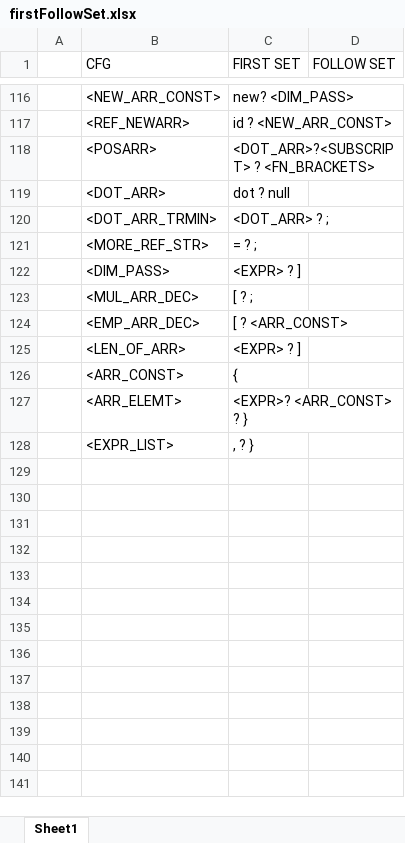
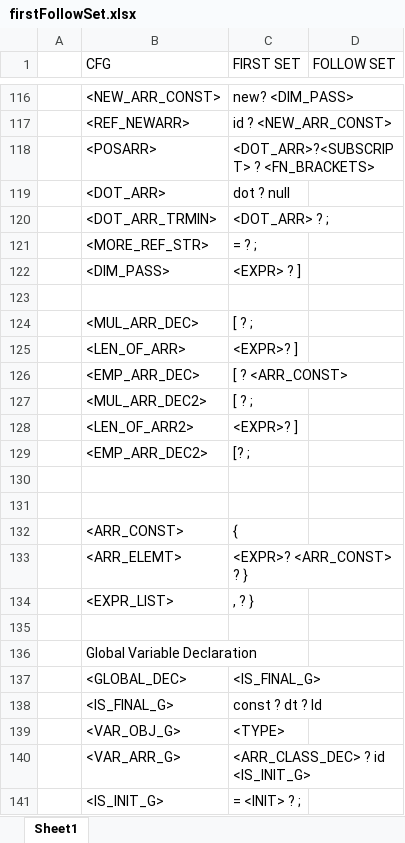
Before and after one commit to umar-anzar/Front-End-Compiler-Project, an Excel workbook: New Language/Syntax Analyze Phase/FirstFollowSet/firstFollowSet.xlsx, sheet Sheet1, drawn as a sheet; only a part is shown, gaps mark what is left out; values as stored, in another font and other column widths than the file's, no cell formats; addresses are those after the commit; the diff covers the shown part only; the diff names each change by its address in the sheet, - before the commit and + after, or states it on an @@ line.

Commit message:
first set (without substitution) complete

```diff
--- a/New Language/Syntax Analyze Phase/FirstFollowSet/firstFollowSet.xlsx (sheet Sheet1)
+++ b/New Language/Syntax Analyze Phase/FirstFollowSet/firstFollowSet.xlsx (sheet Sheet1)
+row 123: (empty)
+row 125:  | <LEN_OF_ARR> | <EXPR>? ]
+row 127:  | <MUL_ARR_DEC2> | [ ? ;
-B128 (CFG): <LEN_OF_ARR>
+B128 (CFG): <LEN_OF_ARR2>
-C128 (FIRST SET): <EXPR> ? ]
+C128 (FIRST SET): <EXPR>? ]
+row 129:  | <EMP_ARR_DEC2> | [? ;
+row 130: (empty)
+row 131: (empty)
+row 135: (empty)
+row 136:  | Global Variable Declaration
+row 137:  | <GLOBAL_DEC> | <IS_FINAL_G>
+row 138:  | <IS_FINAL_G> | const ? dt ? Id
+row 139:  | <VAR_OBJ_G> | <TYPE>
+row 140:  | <VAR_ARR_G> | <ARR_CLASS_DEC> ? id <IS_INIT_G>
+row 141:  | <IS_INIT_G> | = <INIT> ? ;
```
Also changed, not shown: 80 added rows elsewhere in this sheet, cell formats, 1 other file.
